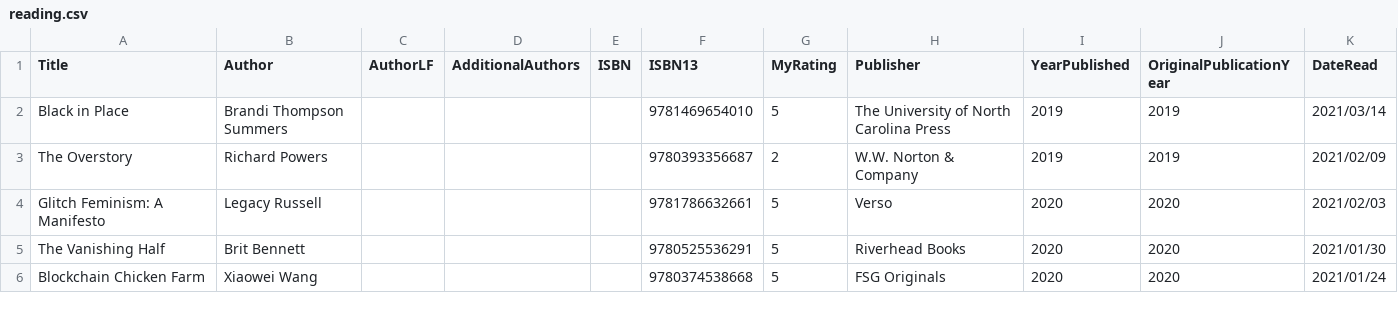
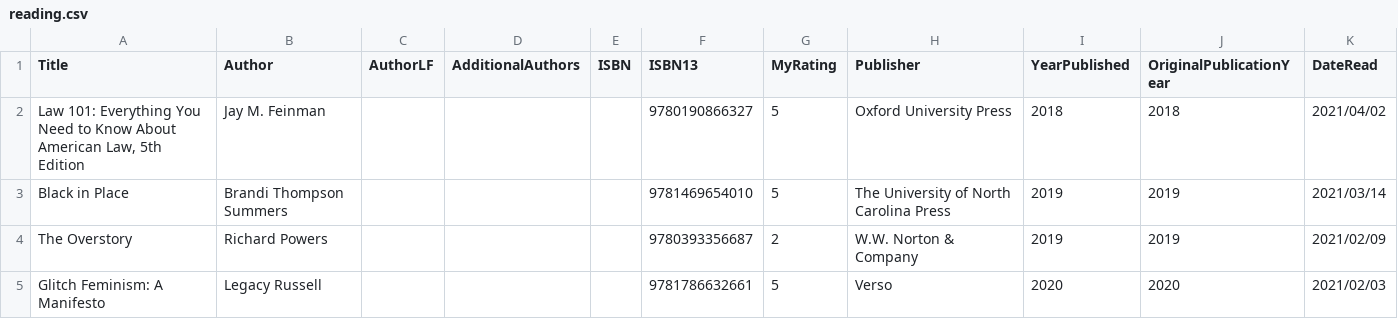
Before and after one commit to mattbailey0/mattmattmatt_2, a CSV file: _data/reading.csv, drawn as a sheet; only a part is shown; the shorter side is filled out with more unchanged rows; the diff names each change by its address in the sheet, - before the commit and + after, or states it on an @@ line.

```diff
--- a/_data/reading.csv
+++ b/_data/reading.csv
+row 2: Law 101: Everything You Need to Know About American Law, 5th Edition | Jay M. Feinman |  |  |  | 9780190866327 | 5 | Oxford University Press | 2018 | 2018 | 2021/04/02
```
Also changed, not shown: 3 other files.
